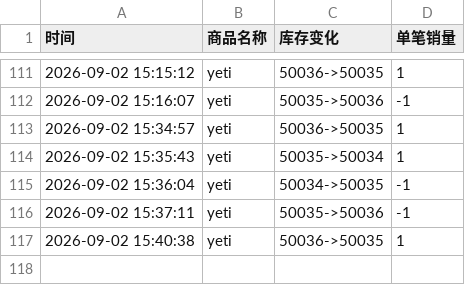
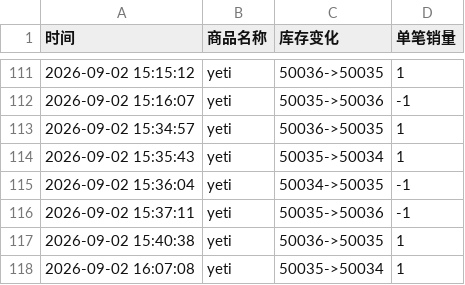
Before and after one commit to Juineii/do_yeti0905, a CSV file: DO影通.csv, drawn as a sheet; only a part is shown, gaps mark what is left out.

Commit message:
自动更新数据 2026-09-02 16:07:24

```diff
--- a/DO影通.csv
+++ b/DO影通.csv
@@ -117 +117,2 @@
 2026-09-02 15:40:38,yeti,50036->50035,1
+2026-09-02 16:07:08,yeti,50035->50034,1
```
